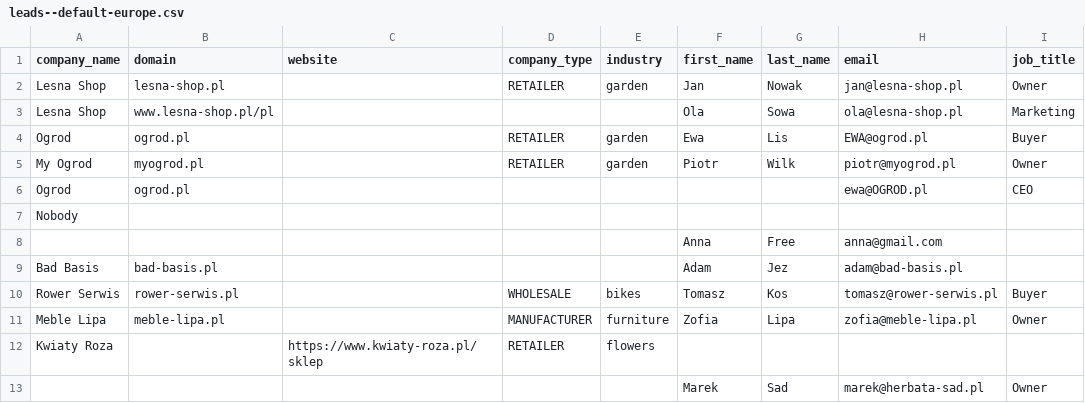
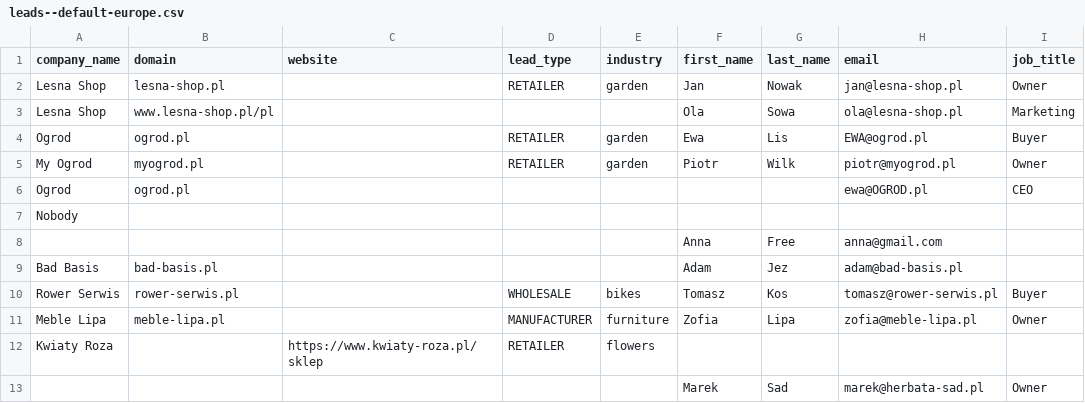
Before and after one commit to entirius/entirius-test-package-emporium, a CSV file: package/leads--default-europe.csv, drawn as a sheet; only a part is shown; the diff names each change by its address in the sheet, - before the commit and + after, or states it on an @@ line.

Commit message:
test(fixtures): lead types and audience template variants; thread page object targets the newest thread
Fixtures carry `leadtype` rows for default-europe, `lead_type` on companies and `lead.cold` audience
variants (the old `lead.cold.shop` / `lead.cold.b2b` keys stay for the BDD scenarios); CSV headers read
`lead_type`. Needs the next entirius-django-leads and entirius-django-communicator releases.
ThreadPage.open() asserts the newest thread's timeline — an older thread with a reply expands
"Earlier threads" with its own.

```diff
--- a/package/leads--default-europe.csv
+++ b/package/leads--default-europe.csv
-D1: company_type
+D1: lead_type
```
Also changed, not shown: package/leads--funnel.csv, 5 other files.
